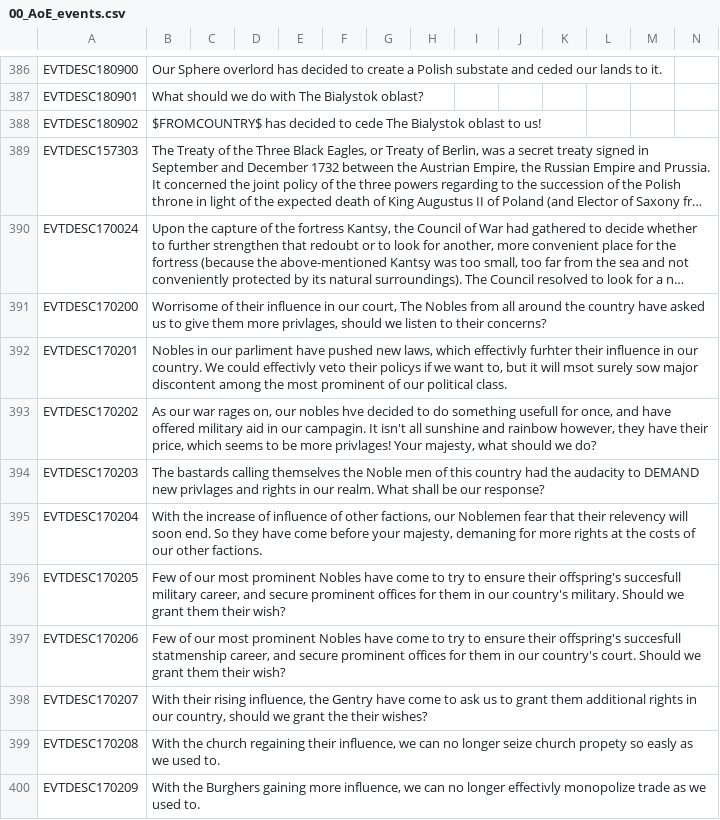
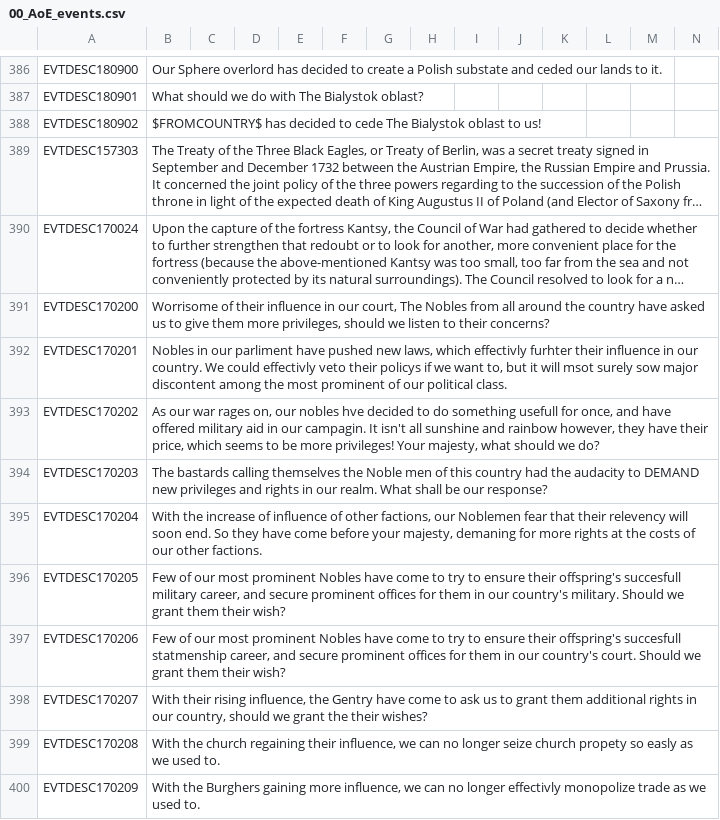
Before and after one commit to AoE-guys/AoE-SP-VERSION-DISCONTINUED-, a CSV file: AOE/localisation/00_AoE_events.csv, drawn as a sheet; only a part is shown, gaps mark what is left out; long unchanged cells end in …; the diff names each change by its address in the sheet, - before the commit and + after, or states it on an @@ line.

Commit message:
myes some typos fixed

```diff
--- a/AOE/localisation/00_AoE_events.csv
+++ b/AOE/localisation/00_AoE_events.csv
-B391: …them more privlages, should we…
+B391: …them more privileges, should we…
-B393: …be more privlages! Your majesty,…
+B393: …be more privileges! Your majesty,…
-B394: …DEMAND new privlages and rights…
+B394: …DEMAND new privileges and rights…
```
Also changed, not shown: AOE/localisation/00_AOE_decisions.csv.
